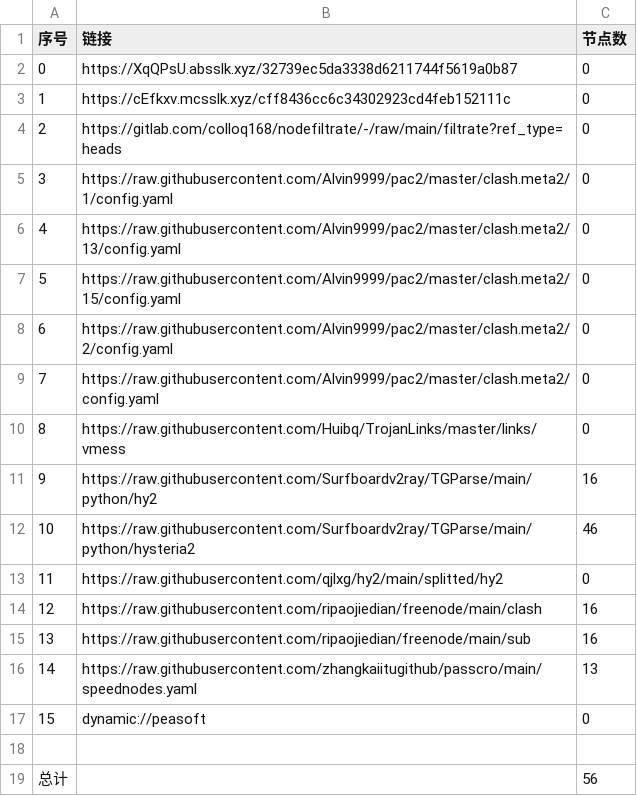
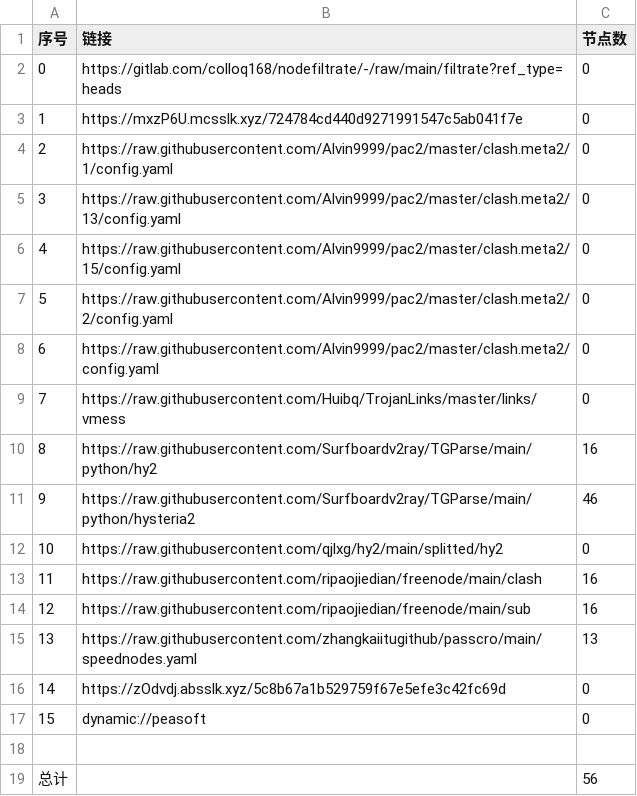
Before and after one commit to jianwu-zhao/NoMoreWalls, a CSV file: list_result.csv, drawn as a sheet; removed rows and columns are numbered as before the commit, all else as after; the diff names each change by its address in the sheet, - before the commit and + after, or states it on an @@ line.

```diff
--- a/list_result.csv
+++ b/list_result.csv
-row 2: 0 | https://XqQPsU.absslk.xyz/32739ec5da3338d6211744f5619a0b87 | 0
-row 3: 1 | https://cEfkxv.mcsslk.xyz/cff8436cc6c34302923cd4feb152111c | 0
@@ column A (序号) renumbered between rows 2 and 15 @@
+row 3: 1 | https://mxzP6U.mcsslk.xyz/724784cd440d9271991547c5ab041f7e | 0
+row 16: 14 | https://zOdvdj.absslk.xyz/5c8b67a1b529759f67e5efe3c42fc69d | 0
```
Also changed, not shown: 20 other files.
